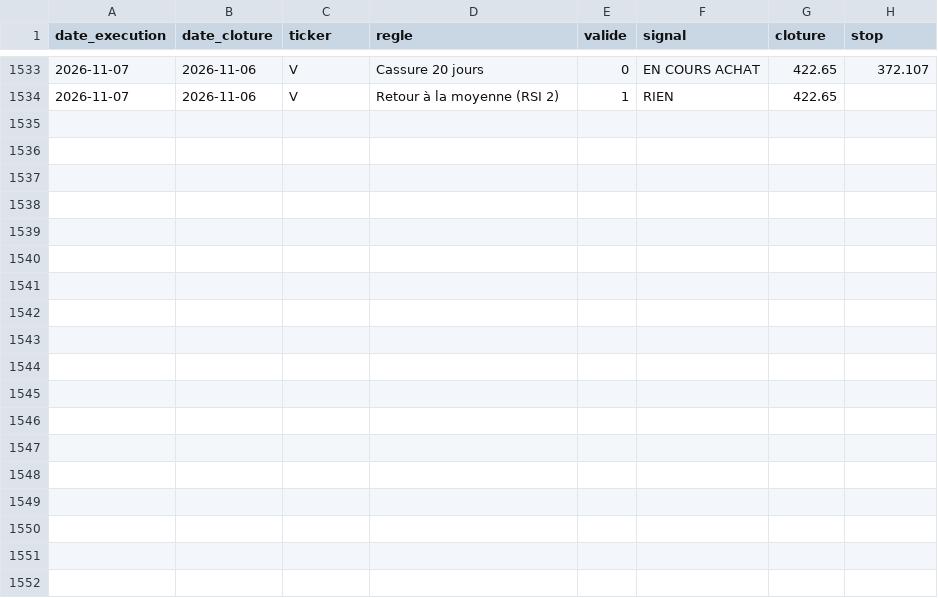
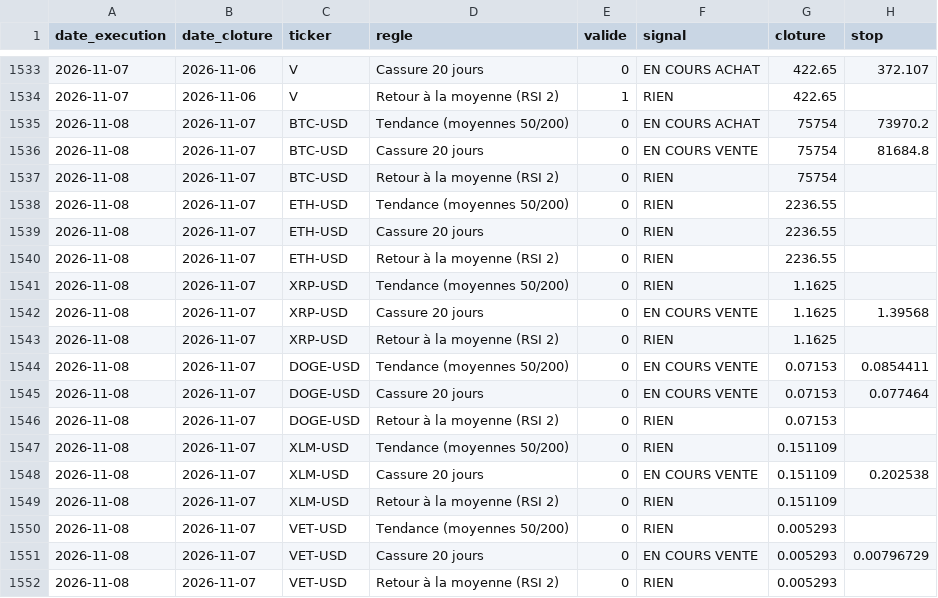
Before and after one commit to Miknalson/T-Zik_nano, a CSV file: signaux/journal_signaux.csv, drawn as a sheet; only a part is shown, gaps mark what is left out.

```diff
--- a/signaux/journal_signaux.csv
+++ b/signaux/journal_signaux.csv
@@ -1534 +1534,19 @@ date_execution;date_cloture;ticker;regle;valide;signal;cloture;stop
 2026-11-07;2026-11-06;V;Retour à la moyenne (RSI 2);1;RIEN;422.65;
+2026-11-08;2026-11-07;BTC-USD;Tendance (moyennes 50/200);0;EN COURS ACHAT;75754;73970.2
+2026-11-08;2026-11-07;BTC-USD;Cassure 20 jours;0;EN COURS VENTE;75754;81684.8
+2026-11-08;2026-11-07;BTC-USD;Retour à la moyenne (RSI 2);0;RIEN;75754;
+2026-11-08;2026-11-07;ETH-USD;Tendance (moyennes 50/200);0;RIEN;2236.55;
+2026-11-08;2026-11-07;ETH-USD;Cassure 20 jours;0;RIEN;2236.55;
+2026-11-08;2026-11-07;ETH-USD;Retour à la moyenne (RSI 2);0;RIEN;2236.55;
+2026-11-08;2026-11-07;XRP-USD;Tendance (moyennes 50/200);0;RIEN;1.1625;
+2026-11-08;2026-11-07;XRP-USD;Cassure 20 jours;0;EN COURS VENTE;1.1625;1.39568
+2026-11-08;2026-11-07;XRP-USD;Retour à la moyenne (RSI 2);0;RIEN;1.1625;
+2026-11-08;2026-11-07;DOGE-USD;Tendance (moyennes 50/200);0;EN COURS VENTE;0.07153;0.0854411
+2026-11-08;2026-11-07;DOGE-USD;Cassure 20 jours;0;EN COURS VENTE;0.07153;0.077464
+2026-11-08;2026-11-07;DOGE-USD;Retour à la moyenne (RSI 2);0;RIEN;0.07153;
+2026-11-08;2026-11-07;XLM-USD;Tendance (moyennes 50/200);0;RIEN;0.151109;
+2026-11-08;2026-11-07;XLM-USD;Cassure 20 jours;0;EN COURS VENTE;0.151109;0.202538
+2026-11-08;2026-11-07;XLM-USD;Retour à la moyenne (RSI 2);0;RIEN;0.151109;
+2026-11-08;2026-11-07;VET-USD;Tendance (moyennes 50/200);0;RIEN;0.005293;
+2026-11-08;2026-11-07;VET-USD;Cassure 20 jours;0;EN COURS VENTE;0.005293;0.00796729
+2026-11-08;2026-11-07;VET-USD;Retour à la moyenne (RSI 2);0;RIEN;0.005293;
```
Also changed, not shown: 1 other file.
